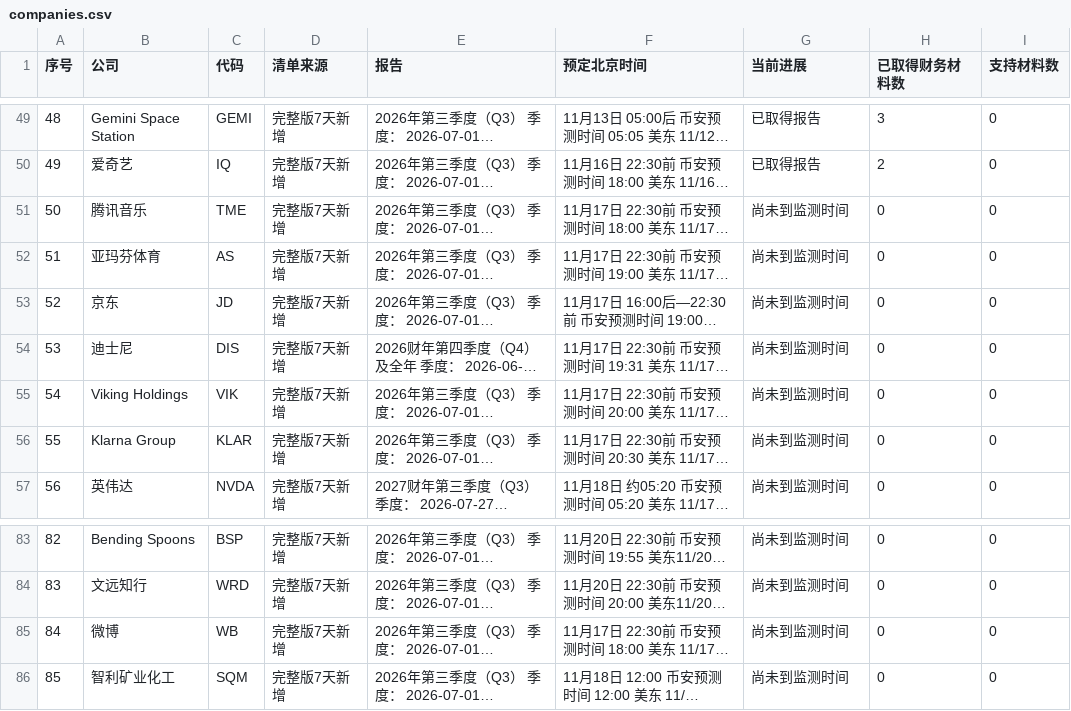
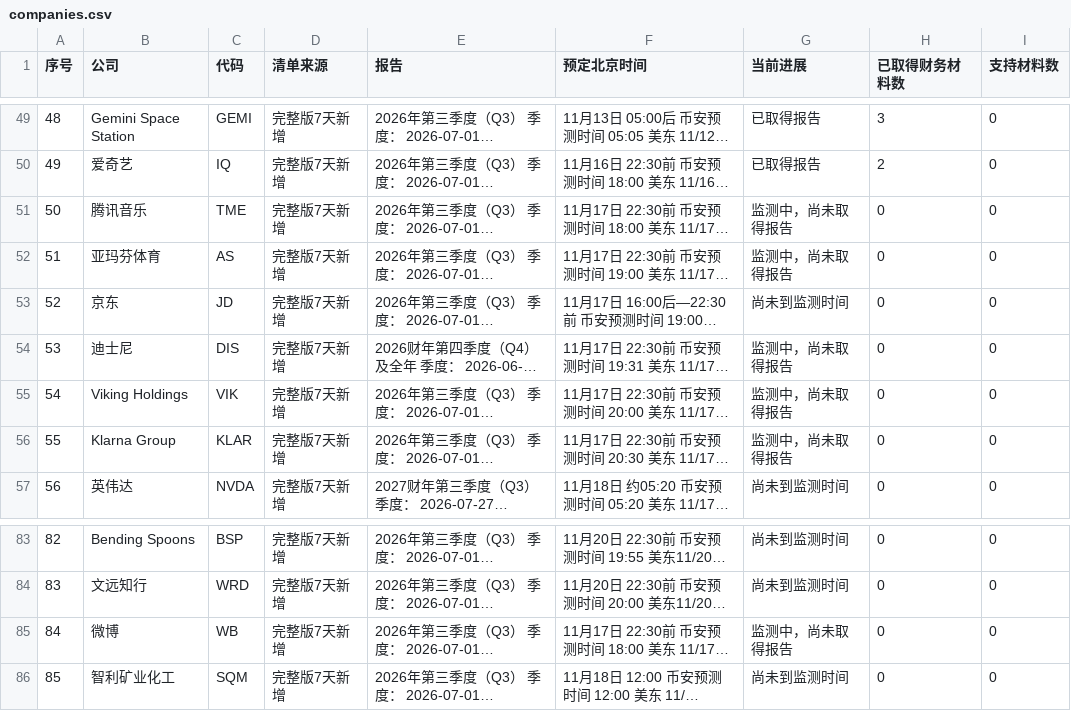
Before and after one commit to leavedrop/leavedrop.github.io, a CSV file: earnings-progress/files/logs/companies.csv, drawn as a sheet; only a part is shown, gaps mark what is left out; long unchanged cells end in …; the diff names each change by its address in the sheet, - before the commit and + after, or states it on an @@ line.

Commit message:
Update public progress snapshot 2026-11-17T13:02:23.144+08:00

```diff
--- a/earnings-progress/files/logs/companies.csv
+++ b/earnings-progress/files/logs/companies.csv
-G51:G52 (当前进展): 尚未到监测时间
+G51:G52 (当前进展): 监测中，尚未取得报告
-G54:G56 (当前进展): 尚未到监测时间
+G54:G56 (当前进展): 监测中，尚未取得报告
-G85 (当前进展): 尚未到监测时间
+G85 (当前进展): 监测中，尚未取得报告
```
Also changed, not shown: 2 other files.
